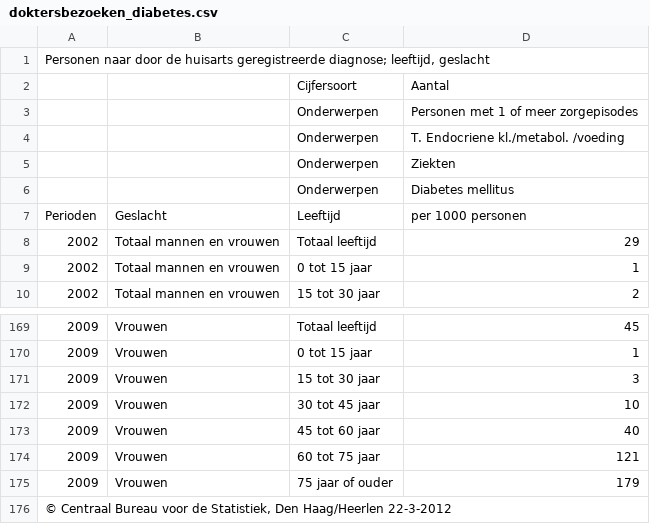
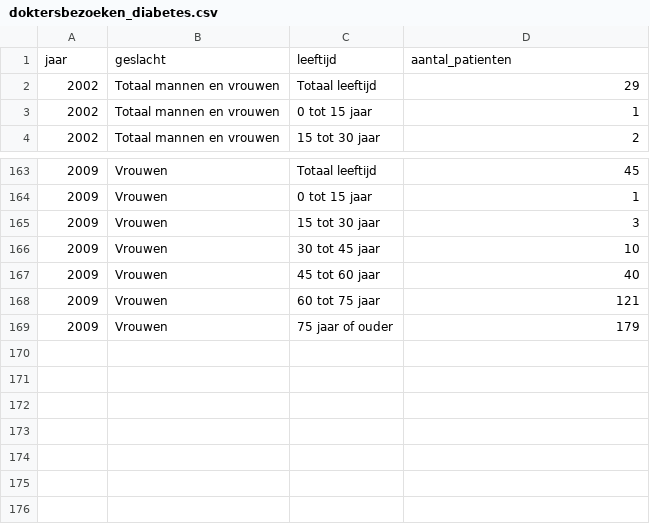
Before and after one commit to vsnijders/smp, a CSV file: R/diabetes/doktersbezoeken_diabetes.csv, drawn as a sheet; only a part is shown, gaps mark what is left out; removed rows and columns are numbered as before the commit, all else as after; the diff names each change by its address in the sheet, - before the commit and + after, or states it on an @@ line.

Commit message:
Added diabetes data md patients

```diff
--- a/R/diabetes/doktersbezoeken_diabetes.csv
+++ b/R/diabetes/doktersbezoeken_diabetes.csv
-row 1: Personen naar door de huisarts geregistreerde diagnose; leeftijd, geslacht
-row 2:  |  | Cijfersoort | Aantal
-row 3:  |  | Onderwerpen | Personen met 1 of meer zorgepisodes
-row 4:  |  | Onderwerpen | T. Endocriene kl./metabol. /voeding
-row 5:  |  | Onderwerpen | Ziekten
-row 6:  |  | Onderwerpen | Diabetes mellitus
-row 7: Perioden | Geslacht | Leeftijd | per 1000 personen
+row 1: jaar | geslacht | leeftijd | aantal_patienten
-row 176: © Centraal Bureau voor de Statistiek, Den Haag/Heerlen 22-3-2012
```
Also changed, not shown: R/diabetes/doktersbezoeken_diabetes_inkomen.csv, 5 other files.
